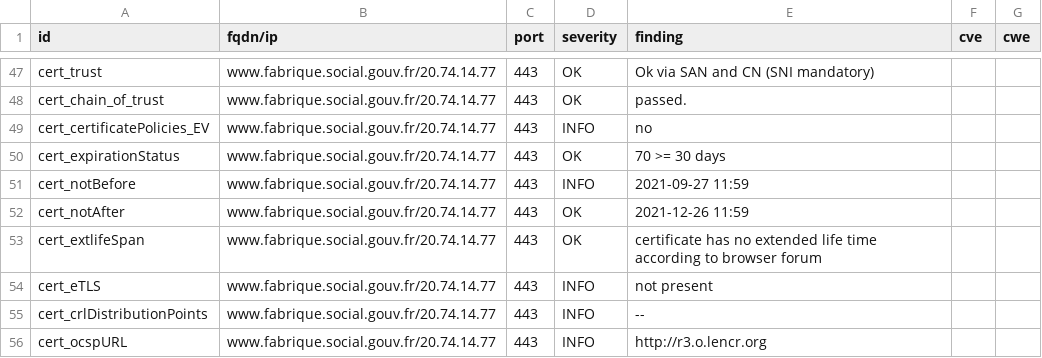
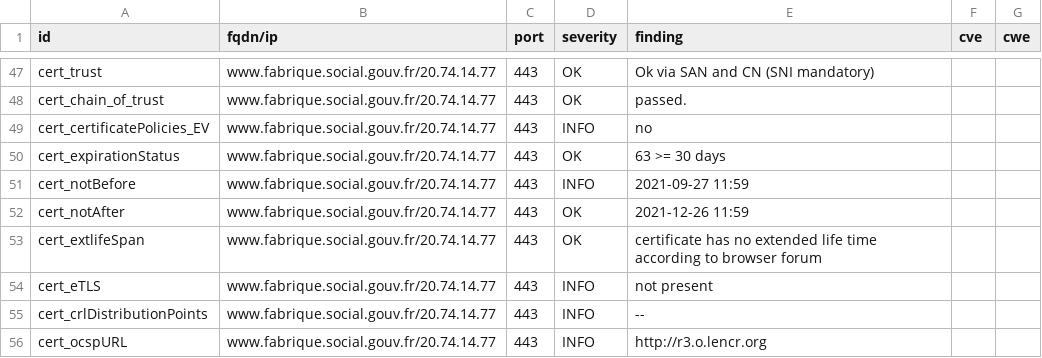
Before and after one commit to SocialGouv/dashlord, a CSV file: results/aHR0cHM6Ly93d3cuZmFicmlxdWUuc29jaWFsLmdvdXYuZnI=/testssl.csv, drawn as a sheet; only a part is shown, gaps mark what is left out.

```diff
--- a/results/aHR0cHM6Ly93d3cuZmFicmlxdWUuc29jaWFsLmdvdXYuZnI=/testssl.csv
+++ b/results/aHR0cHM6Ly93d3cuZmFicmlxdWUuc29jaWFsLmdvdXYuZnI=/testssl.csv
@@ -49,3 +49,3 @@
 "cert_certificatePolicies_EV","www.fabrique.social.gouv.fr/20.74.14.77","443","INFO","no","",""
-"cert_expirationStatus","www.fabrique.social.gouv.fr/20.74.14.77","443","OK","70 >= 30 days","",""
+"cert_expirationStatus","www.fabrique.social.gouv.fr/20.74.14.77","443","OK","63 >= 30 days","",""
 "cert_notBefore","www.fabrique.social.gouv.fr/20.74.14.77","443","INFO","2021-09-27 11:59","",""
```
Also changed, not shown: 15 other files.
